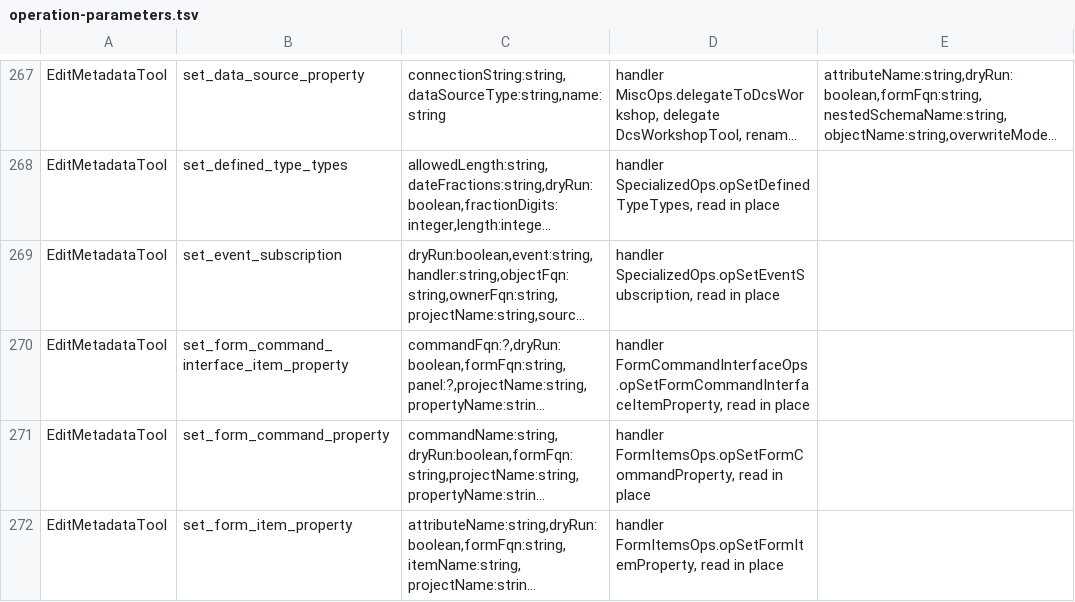
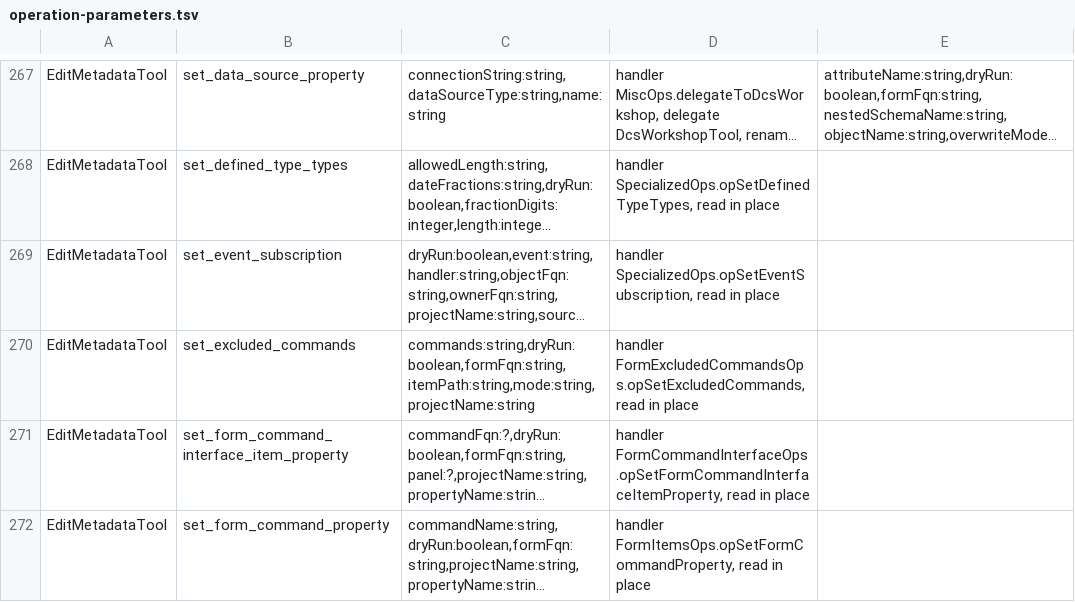
Before and after one commit to Desko77/ai-edt, a TSV file: mcp/bundles/ru.aiedt.mcp.server/schema/operation-parameters.tsv, drawn as a sheet; only a part is shown, gaps mark what is left out; the shorter side is filled out with more unchanged rows; long unchanged cells end in …; the diff names each change by its address in the sheet, - before the commit and + after, or states it on an @@ line.

Commit message:
edit_metadata gains set_excluded_commands and a read of it
edit_metadata operation=set_excluded_commands changes the standard commands a
form object keeps out of its command interface. formFqn names the form, itemPath
the object (the form, FormCommandPanelGlobalCommands, or an item as Item.<name>
or its bare name), commands the names, mode replace (default), add or remove,
and dryRun previews without writing.

Every name is checked against that object's own getCommands() before the write:
a name outside it is refused with the allowed names and the nearest match, and
an object whose command list is not built is refused in its own words. A refusal
carries availableCommands. New elements are the objects of that list, not new
ones. A call whose result equals the list already there answers changed: false
and opens no write transaction. The answer carries excludedCommands, added,
removed and changed.

get_form_structure emits excludedCommands for the form, a table and a field -
the names set_excluded_commands takes back, and nothing when the object keeps
none.

The schema-shape snapshot gains itemPath and mode on edit_metadata. The
tools/list document weighs 188695 bytes, past the recorded 188223, and the
parameter prose 105168, past 104784; both budgets are raised for itemPath, mode
and the commands sentence.

```diff
--- a/mcp/bundles/ru.aiedt.mcp.server/schema/operation-parameters.tsv
+++ b/mcp/bundles/ru.aiedt.mcp.server/schema/operation-parameters.tsv
+row 270: EditMetadataTool | set_excluded_commands | commands:string,dryRun:boolean,formFqn:string,itemPath:string,mode:string,projectName:string | handler FormExcludedCommandsOps.opSetExcludedCommands, read in place
```
Also changed, not shown: 9 other files.
